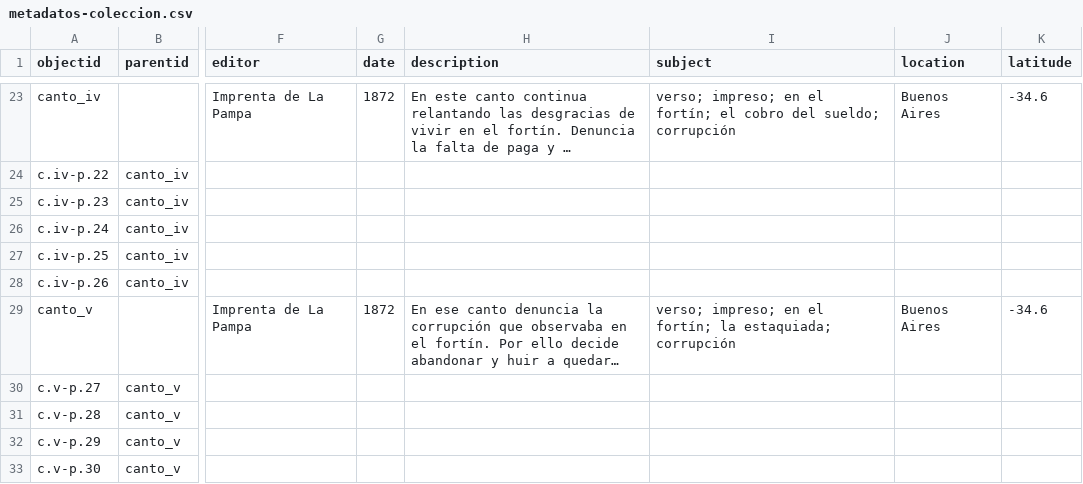
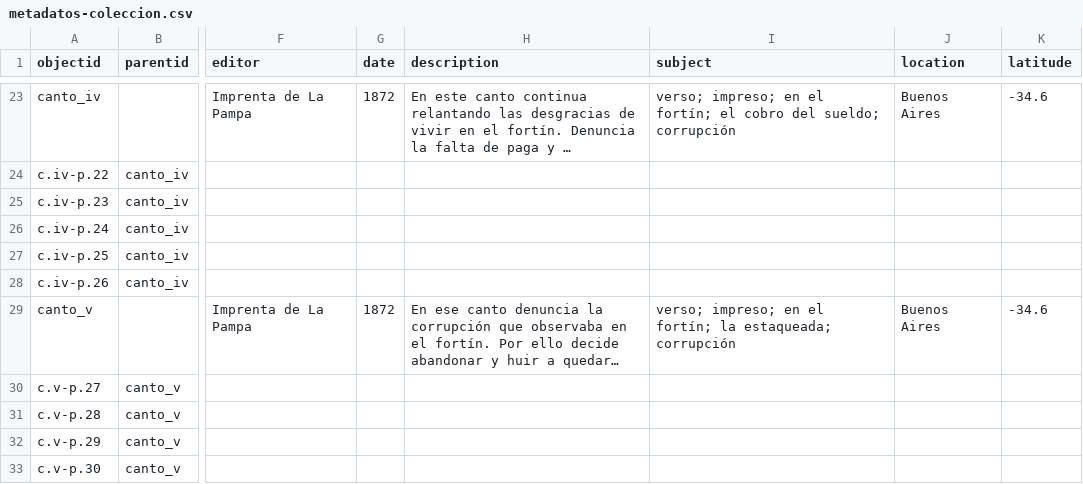
Before and after one commit to AgustinaRyckeboer/nuevoMini-MF, a CSV file: _data/metadatos-coleccion.csv, drawn as a sheet; only a part is shown, gaps mark what is left out; long unchanged cells end in …; the diff names each change by its address in the sheet, - before the commit and + after, or states it on an @@ line.

```diff
--- a/_data/metadatos-coleccion.csv
+++ b/_data/metadatos-coleccion.csv
-I29 (subject): …fortín; la estaquiada; corrupción
+I29 (subject): …fortín; la estaqueada; corrupción
```
Also changed, not shown: 1 other file.
